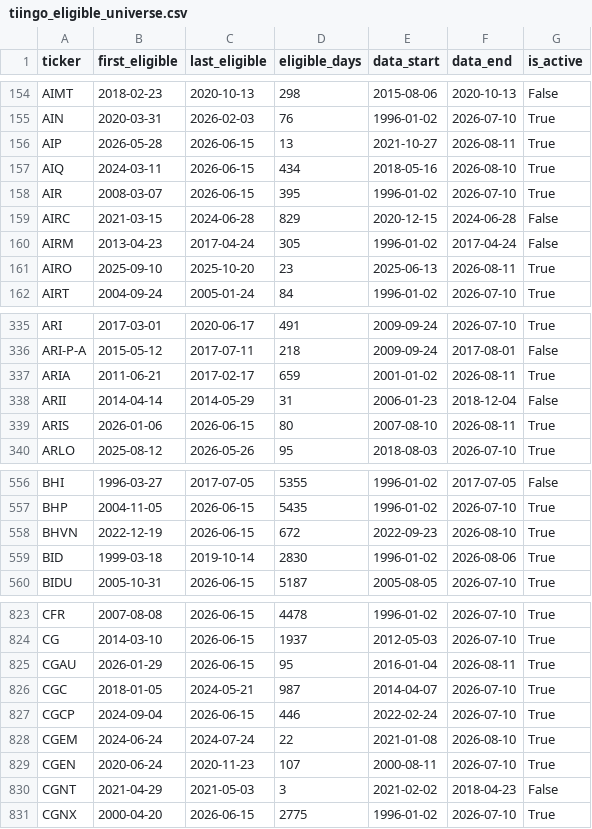
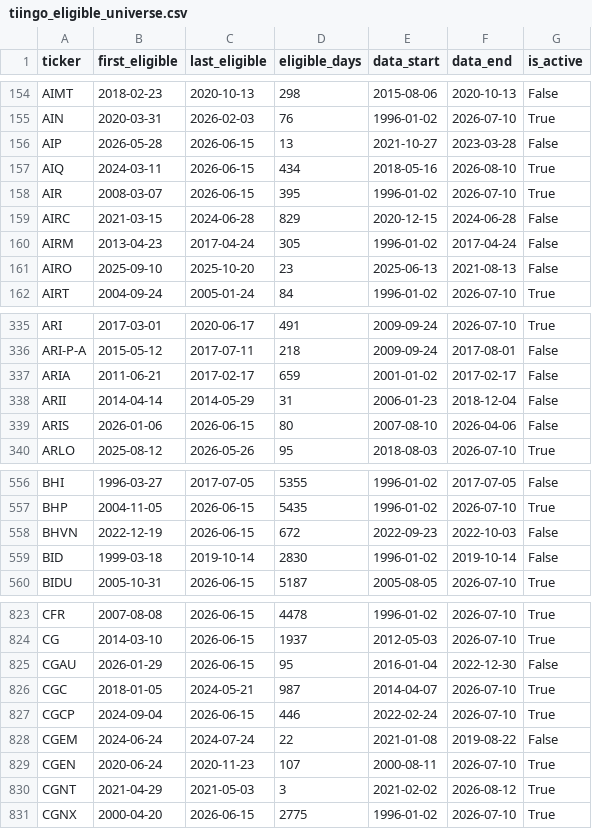
Before and after one commit to Xuchun/fund_trend_following, a CSV file: data/tiingo_eligible_universe.csv, drawn as a sheet; only a part is shown, gaps mark what is left out; the diff covers the shown part only.

```diff
--- a/data/tiingo_eligible_universe.csv
+++ b/data/tiingo_eligible_universe.csv
@@ -155,3 +155,3 @@ AIMT,2018-02-23,2020-10-13,298,2015-08-06,2020-10-13,False
 AIN,2020-03-31,2026-02-03,76,1996-01-02,2026-07-10,True
-AIP,2026-05-28,2026-06-15,13,2021-10-27,2026-08-11,True
+AIP,2026-05-28,2026-06-15,13,2021-10-27,2023-03-28,False
 AIQ,2024-03-11,2026-06-15,434,2018-05-16,2026-08-10,True
@@ -160,3 +160,3 @@ AIRC,2021-03-15,2024-06-28,829,2020-12-15,2024-06-28,False
 AIRM,2013-04-23,2017-04-24,305,1996-01-02,2017-04-24,False
-AIRO,2025-09-10,2025-10-20,23,2025-06-13,2026-08-11,True
+AIRO,2025-09-10,2025-10-20,23,2025-06-13,2021-08-13,False
 AIRT,2004-09-24,2005-01-24,84,1996-01-02,2026-07-10,True
@@ -336,5 +336,5 @@ ARI,2017-03-01,2020-06-17,491,2009-09-24,2026-07-10,True
 ARI-P-A,2015-05-12,2017-07-11,218,2009-09-24,2017-08-01,False
-ARIA,2011-06-21,2017-02-17,659,2001-01-02,2026-08-11,True
+ARIA,2011-06-21,2017-02-17,659,2001-01-02,2017-02-17,False
 ARII,2014-04-14,2014-05-29,31,2006-01-23,2018-12-04,False
-ARIS,2026-01-06,2026-06-15,80,2007-08-10,2026-08-11,True
+ARIS,2026-01-06,2026-06-15,80,2007-08-10,2026-04-06,False
 ARLO,2025-08-12,2026-05-26,95,2018-08-03,2026-07-10,True
@@ -557,4 +557,4 @@ BHI,1996-03-27,2017-07-05,5355,1996-01-02,2017-07-05,False
 BHP,2004-11-05,2026-06-15,5435,1996-01-02,2026-07-10,True
-BHVN,2022-12-19,2026-06-15,672,2022-09-23,2026-08-10,True
-BID,1999-03-18,2019-10-14,2830,1996-01-02,2026-08-06,True
+BHVN,2022-12-19,2026-06-15,672,2022-09-23,2022-10-03,False
+BID,1999-03-18,2019-10-14,2830,1996-01-02,2019-10-14,False
 BIDU,2005-10-31,2026-06-15,5187,2005-08-05,2026-07-10,True
@@ -824,8 +824,8 @@ CFR,2007-08-08,2026-06-15,4478,1996-01-02,2026-07-10,True
 CG,2014-03-10,2026-06-15,1937,2012-05-03,2026-07-10,True
-CGAU,2026-01-29,2026-06-15,95,2016-01-04,2026-08-11,True
+CGAU,2026-01-29,2026-06-15,95,2016-01-04,2022-12-30,False
 CGC,2018-01-05,2024-05-21,987,2014-04-07,2026-07-10,True
 CGCP,2024-09-04,2026-06-15,446,2022-02-24,2026-07-10,True
-CGEM,2024-06-24,2024-07-24,22,2021-01-08,2026-08-10,True
+CGEM,2024-06-24,2024-07-24,22,2021-01-08,2019-08-22,False
 CGEN,2020-06-24,2020-11-23,107,2000-08-11,2026-07-10,True
-CGNT,2021-04-29,2021-05-03,3,2021-02-02,2018-04-23,False
+CGNT,2021-04-29,2021-05-03,3,2021-02-02,2026-08-12,True
 CGNX,2000-04-20,2026-06-15,2775,1996-01-02,2026-07-10,True
```
Also changed, not shown: 176 edited cells elsewhere in this file, 1 other file.
